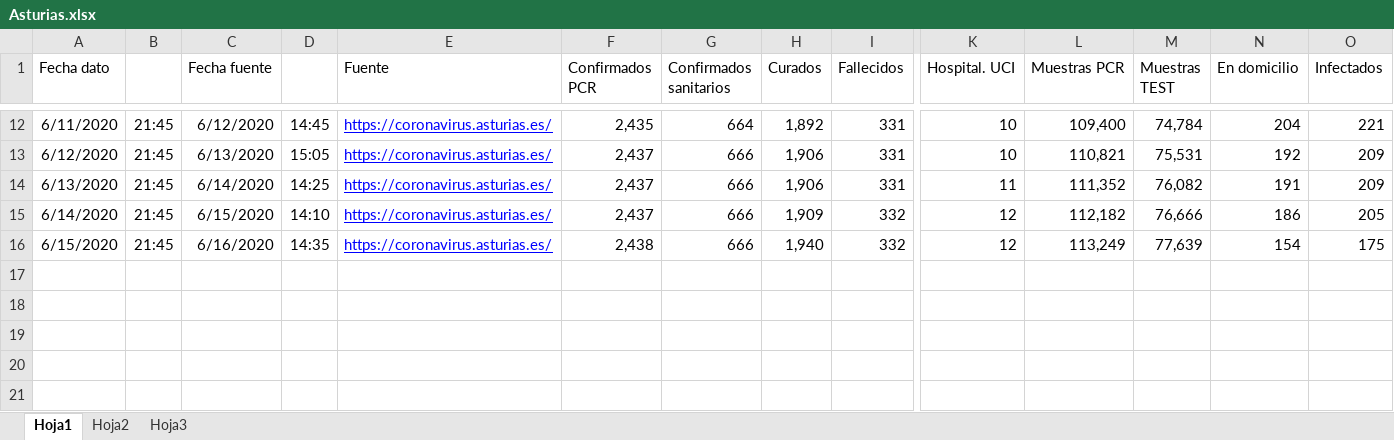
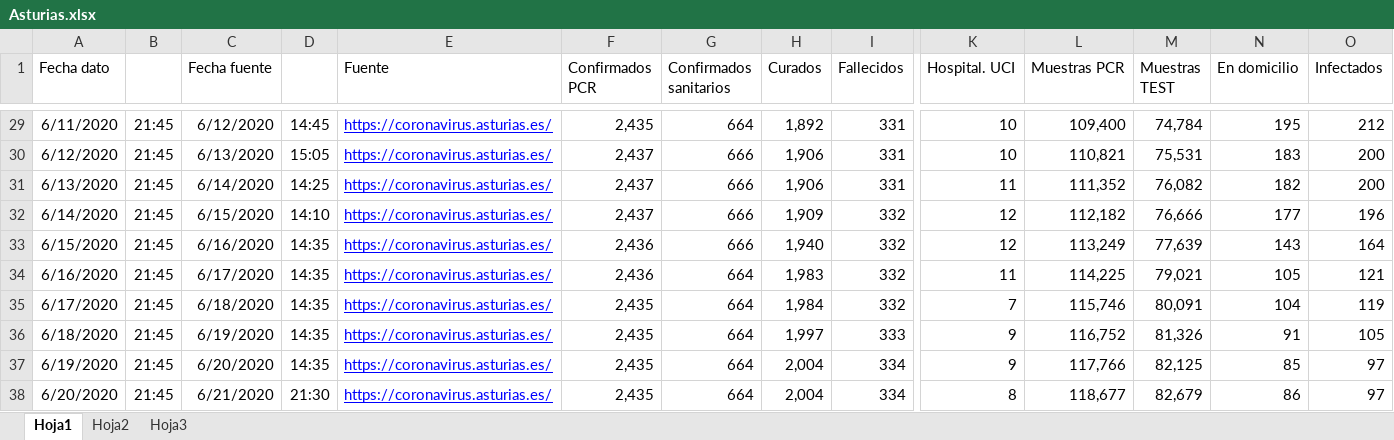
Before and after one commit to GeoVoluntarios/datoscovid.es, an Excel workbook: asturias/Asturias.xlsx, sheet Hoja1, drawn as a sheet; only a part is shown, gaps mark what is left out; values as stored, in another font and other column widths than the file's, no borders; addresses are those after the commit; rows hold the shown columns only; the diff covers the shown part only; the diff names each change by its address in the sheet, - before the commit and + after, or states it on an @@ line.

Commit message:
Excel Datos Covid-19 Asturias 200620

```diff
--- a/asturias/Asturias.xlsx (sheet Hoja1)
+++ b/asturias/Asturias.xlsx (sheet Hoja1)
-N29 (En domicilio): 204
+N29 (En domicilio): 195
-O29 (Infectados): 221
+O29 (Infectados): 212
-N30 (En domicilio): 192
+N30 (En domicilio): 183
-O30:O31 (Infectados): 209
+O30:O31 (Infectados): 200
-N31 (En domicilio): 191
+N31 (En domicilio): 182
-N32 (En domicilio): 186
+N32 (En domicilio): 177
-O32 (Infectados): 205
+O32 (Infectados): 196
-F33 (Confirmados PCR): 2,438
+F33 (Confirmados PCR): 2,436
-N33 (En domicilio): 154
+N33 (En domicilio): 143
-O33 (Infectados): 175
+O33 (Infectados): 164
+row 34: 6/16/2020 | 21:45 | 6/17/2020 | 14:35 | https://coronavirus.asturias.es/ | 2,436 | 664 | 1,983 | 332 | 11 | 114,225 | 79,021 | 105 | 121
+row 35: 6/17/2020 | 21:45 | 6/18/2020 | 14:35 | https://coronavirus.asturias.es/ | 2,435 | 664 | 1,984 | 332 | 7 | 115,746 | 80,091 | 104 | 119
+row 36: 6/18/2020 | 21:45 | 6/19/2020 | 14:35 | https://coronavirus.asturias.es/ | 2,435 | 664 | 1,997 | 333 | 9 | 116,752 | 81,326 | 91 | 105
+row 37: 6/19/2020 | 21:45 | 6/20/2020 | 14:35 | https://coronavirus.asturias.es/ | 2,435 | 664 | 2,004 | 334 | 9 | 117,766 | 82,125 | 85 | 97
+row 38: 6/20/2020 | 21:45 | 6/21/2020 | 21:30 | https://coronavirus.asturias.es/ | 2,435 | 664 | 2,004 | 334 | 8 | 118,677 | 82,679 | 86 | 97
```
Also changed, not shown: 17 added rows and 10 edited cells elsewhere in this sheet, formulas that keep their value.
